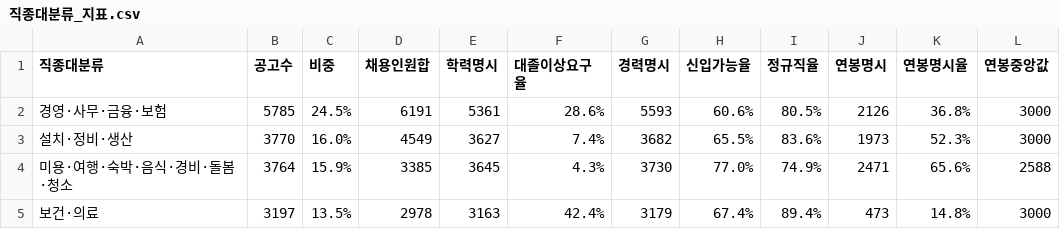
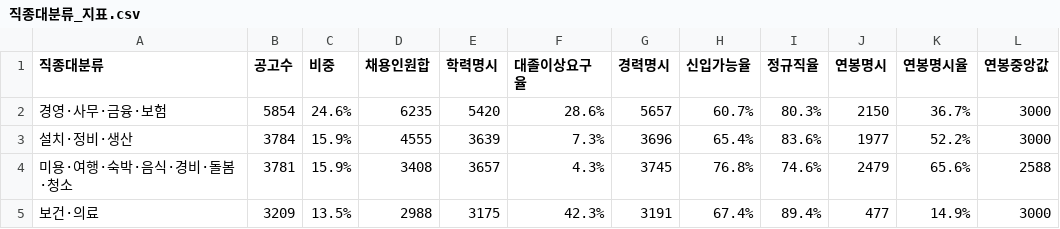
Before and after one commit to gem-9ru/BOAZ_1st_Project, a CSV file: 분석/직종대분류_지표.csv, drawn as a sheet; only a part is shown; the diff covers the shown part only.

```diff
--- a/분석/직종대분류_지표.csv
+++ b/분석/직종대분류_지표.csv
@@ -1,5 +1,5 @@
 직종대분류,공고수,비중,채용인원합,학력명시,대졸이상요구율,경력명시,신입가능율,정규직율,연봉명시,연봉명시율,연봉중앙값
-경영·사무·금융·보험,5785,24.5%,6191,5361,28.6%,5593,60.6%,80.5%,2126,36.8%,3000
-설치·정비·생산,3770,16.0%,4549,3627,7.4%,3682,65.5%,83.6%,1973,52.3%,3000
-미용·여행·숙박·음식·경비·돌봄·청소,3764,15.9%,3385,3645,4.3%,3730,77.0%,74.9%,2471,65.6%,2588
-보건·의료,3197,13.5%,2978,3163,42.4%,3179,67.4%,89.4%,473,14.8%,3000
+경영·사무·금융·보험,5854,24.6%,6235,5420,28.6%,5657,60.7%,80.3%,2150,36.7%,3000
+설치·정비·생산,3784,15.9%,4555,3639,7.3%,3696,65.4%,83.6%,1977,52.2%,3000
+미용·여행·숙박·음식·경비·돌봄·청소,3781,15.9%,3408,3657,4.3%,3745,76.8%,74.6%,2479,65.6%,2588
+보건·의료,3209,13.5%,2988,3175,42.3%,3191,67.4%,89.4%,477,14.9%,3000
```
Also changed, not shown: 58 edited cells elsewhere in this file, 부산/부산_직종대분류_집계.csv, 부산/부산_직종별_집계.csv, 14 other files.
